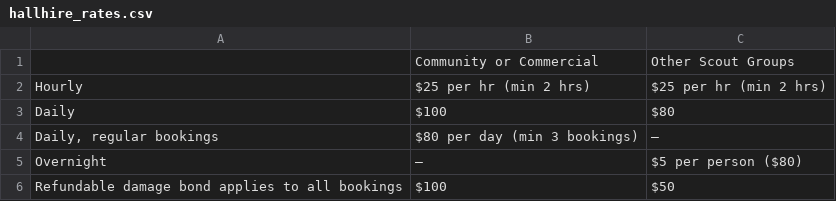
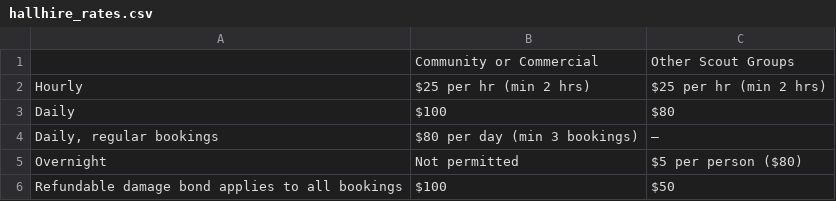
Before and after one commit to bygri/1bsg, a CSV file: src/_data/hallhire_rates.csv, drawn as a sheet.

```diff
--- a/src/_data/hallhire_rates.csv
+++ b/src/_data/hallhire_rates.csv
@@ -4,3 +4,3 @@ Daily,$100,$80
 "Daily, regular bookings",$80 per day (min 3 bookings),—
-Overnight,—,$5 per person ($80)
+Overnight,Not permitted,$5 per person ($80)
 Refundable damage bond applies to all bookings,$100,$50
```
Also changed, not shown: 3 other files.
